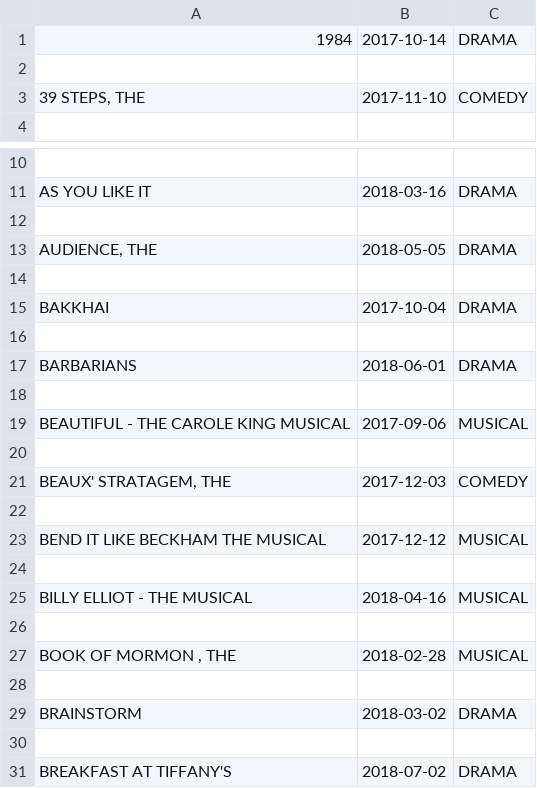
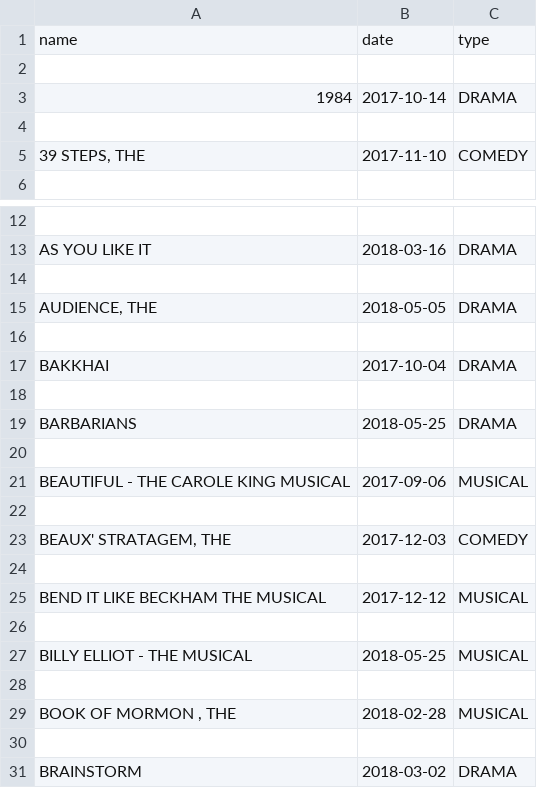
Before and after one commit to VelGromova/tickets4sale, a CSV file: src/assets/shows.csv, drawn as a sheet; only a part is shown, gaps mark what is left out; the shorter side is filled out with more unchanged rows.

```diff
--- a/src/assets/shows.csv
+++ b/src/assets/shows.csv
@@ -1 +1,3 @@
+name,date,type
+
 "1984",2017-10-14,"DRAMA"
@@ -16,3 +18,3 @@
 
-"BARBARIANS",2018-06-01,"DRAMA"
+"BARBARIANS",2018-05-25,"DRAMA"
 
@@ -24,3 +26,3 @@
 
-"BILLY ELLIOT - THE MUSICAL",2018-04-16,"MUSICAL"
+"BILLY ELLIOT - THE MUSICAL",2018-05-25,"MUSICAL"
 
```
Also changed, not shown: 14 other files.
